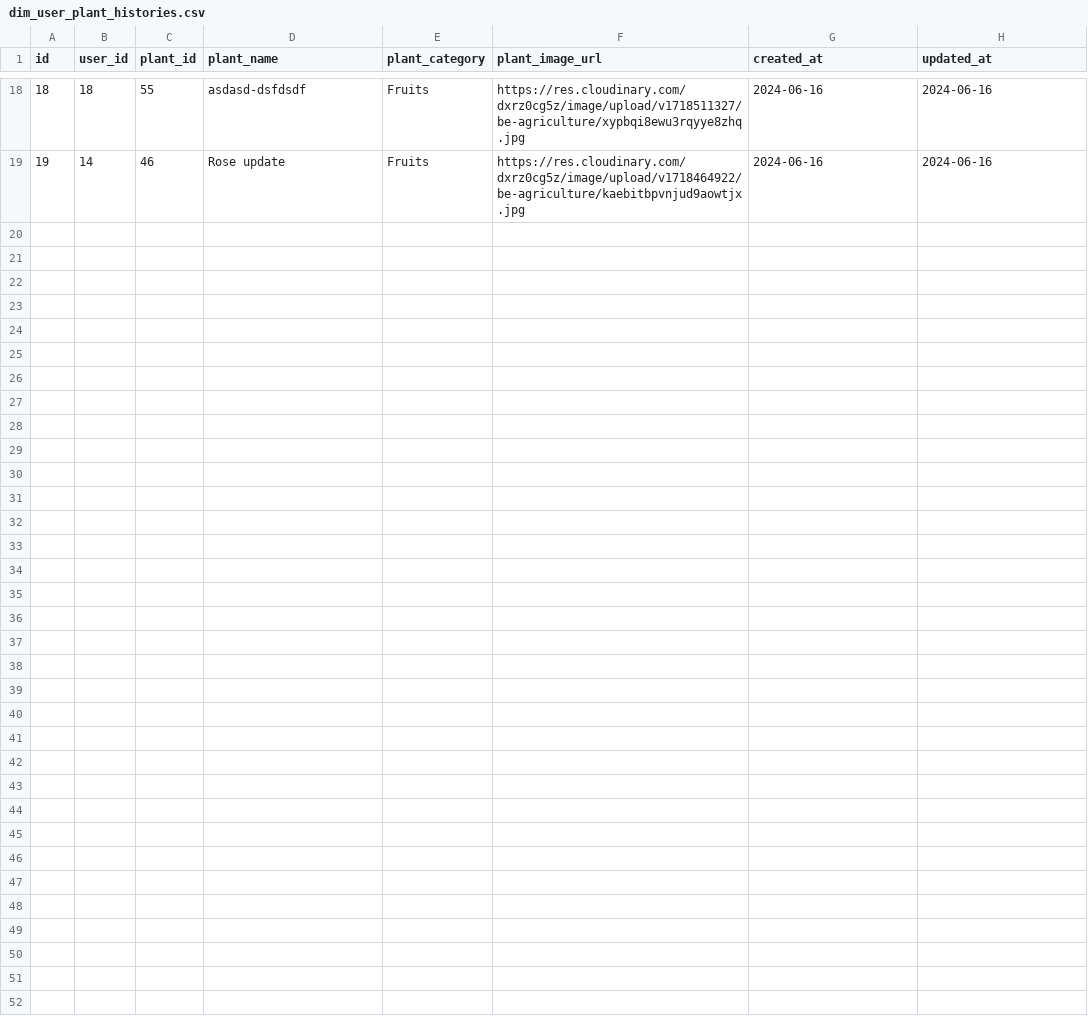
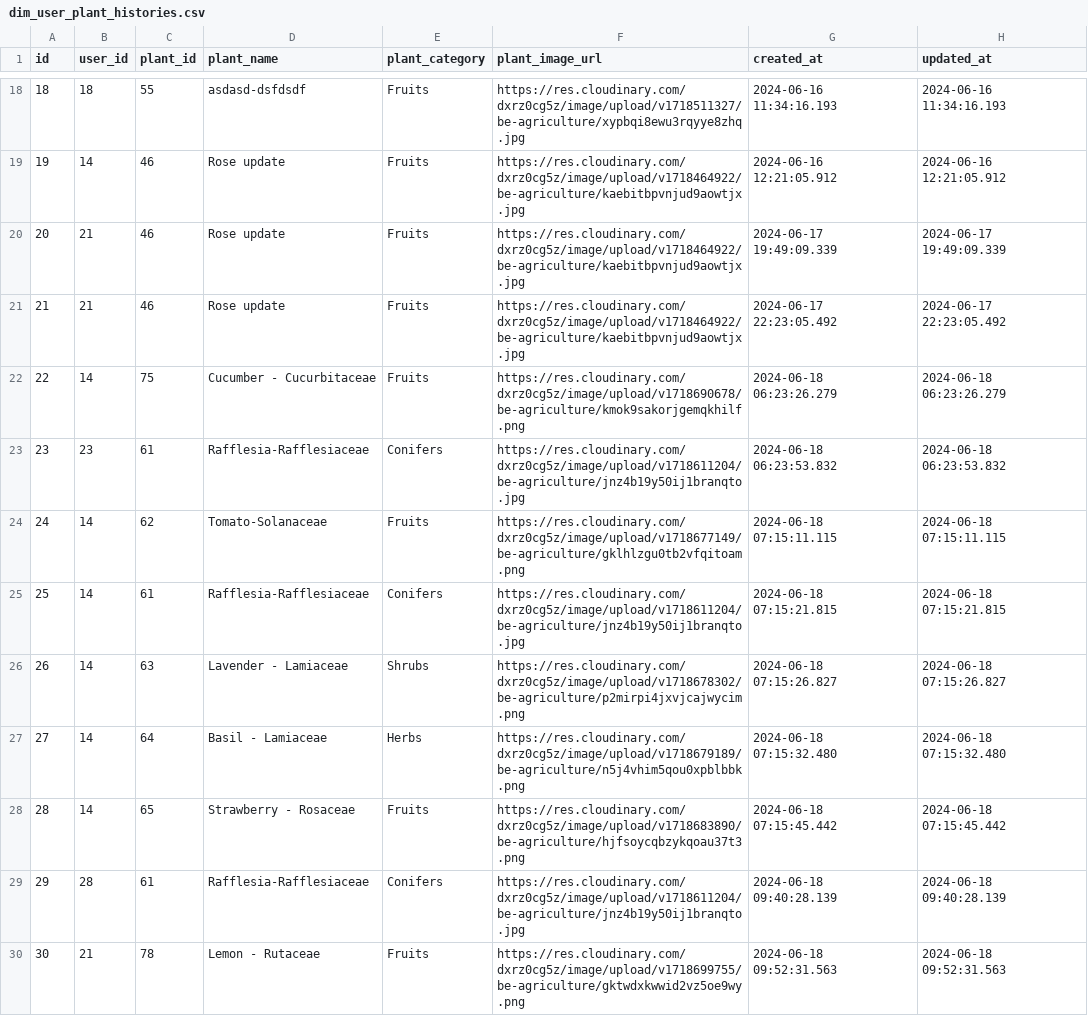
Before and after one commit to Plantopia-Alterra-Academy-Batch-6/de-capstone-km-alterra-batch-6, a CSV file: data_source_dimensional/dim_user_plant_histories.csv, drawn as a sheet; only a part is shown, gaps mark what is left out; the diff covers the shown part only.

```diff
--- a/data_source_dimensional/dim_user_plant_histories.csv
+++ b/data_source_dimensional/dim_user_plant_histories.csv
@@ -18,2 +18,13 @@ id,user_id,plant_id,plant_name,plant_category,plant_image_url,created_at,updated
-18,18,55,asdasd-dsfdsdf,Fruits,https://res.cloudinary.com/dxrz0cg5z/image/upload/v1718511327/be-agriculture/xypbqi8ewu3rqyye8zhq.jpg,2024-06-16,2024-06-16
-19,14,46,Rose update,Fruits,https://res.cloudinary.com/dxrz0cg5z/image/upload/v1718464922/be-agriculture/kaebitbpvnjud9aowtjx.jpg,2024-06-16,2024-06-16
+18,18,55,asdasd-dsfdsdf,Fruits,https://res.cloudinary.com/dxrz0cg5z/image/upload/v1718511327/be-agriculture/xypbqi8ewu3rqyye8zhq.jpg,2024-06-16 11:34:16.193,2024-06-16 11:34:16.193
+19,14,46,Rose update,Fruits,https://res.cloudinary.com/dxrz0cg5z/image/upload/v1718464922/be-agriculture/kaebitbpvnjud9aowtjx.jpg,2024-06-16 12:21:05.912,2024-06-16 12:21:05.912
+20,21,46,Rose update,Fruits,https://res.cloudinary.com/dxrz0cg5z/image/upload/v1718464922/be-agriculture/kaebitbpvnjud9aowtjx.jpg,2024-06-17 19:49:09.339,2024-06-17 19:49:09.339
+21,21,46,Rose update,Fruits,https://res.cloudinary.com/dxrz0cg5z/image/upload/v1718464922/be-agriculture/kaebitbpvnjud9aowtjx.jpg,2024-06-17 22:23:05.492,2024-06-17 22:23:05.492
+22,14,75,Cucumber - Cucurbitaceae,Fruits,https://res.cloudinary.com/dxrz0cg5z/image/upload/v1718690678/be-agriculture/kmok9sakorjgemqkhilf.png,2024-06-18 06:23:26.279,2024-06-18 06:23:26.279
+23,23,61,Rafflesia-Rafflesiaceae,Conifers,https://res.cloudinary.com/dxrz0cg5z/image/upload/v1718611204/be-agriculture/jnz4b19y50ij1branqto.jpg,2024-06-18 06:23:53.832,2024-06-18 06:23:53.832
+24,14,62,Tomato-Solanaceae,Fruits,https://res.cloudinary.com/dxrz0cg5z/image/upload/v1718677149/be-agriculture/gklhlzgu0tb2vfqitoam.png,2024-06-18 07:15:11.115,2024-06-18 07:15:11.115
+25,14,61,Rafflesia-Rafflesiaceae,Conifers,https://res.cloudinary.com/dxrz0cg5z/image/upload/v1718611204/be-agriculture/jnz4b19y50ij1branqto.jpg,2024-06-18 07:15:21.815,2024-06-18 07:15:21.815
+26,14,63,Lavender - Lamiaceae,Shrubs,https://res.cloudinary.com/dxrz0cg5z/image/upload/v1718678302/be-agriculture/p2mirpi4jxvjcajwycim.png,2024-06-18 07:15:26.827,2024-06-18 07:15:26.827
+27,14,64,Basil - Lamiaceae,Herbs,https://res.cloudinary.com/dxrz0cg5z/image/upload/v1718679189/be-agriculture/n5j4vhim5qou0xpblbbk.png,2024-06-18 07:15:32.480,2024-06-18 07:15:32.480
+28,14,65,Strawberry - Rosaceae,Fruits,https://res.cloudinary.com/dxrz0cg5z/image/upload/v1718683890/be-agriculture/hjfsoycqbzykqoau37t3.png,2024-06-18 07:15:45.442,2024-06-18 07:15:45.442
+29,28,61,Rafflesia-Rafflesiaceae,Conifers,https://res.cloudinary.com/dxrz0cg5z/image/upload/v1718611204/be-agriculture/jnz4b19y50ij1branqto.jpg,2024-06-18 09:40:28.139,2024-06-18 09:40:28.139
+30,21,78,Lemon - Rutaceae,Fruits,https://res.cloudinary.com/dxrz0cg5z/image/upload/v1718699755/be-agriculture/gktwdxkwwid2vz5oe9wy.png,2024-06-18 09:52:31.563,2024-06-18 09:52:31.563
```
Also changed, not shown: 32 edited cells elsewhere in this file, data_source_csv/plant_images.csv, data_source_dimensional/dim_notifications.csv, 28 other files.
